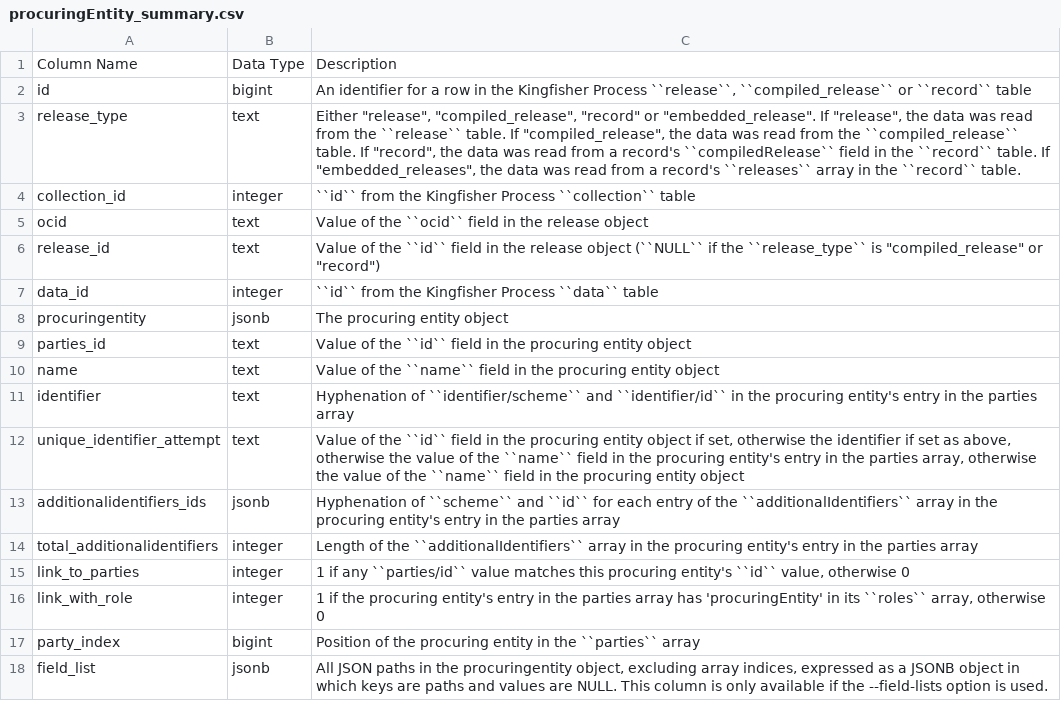
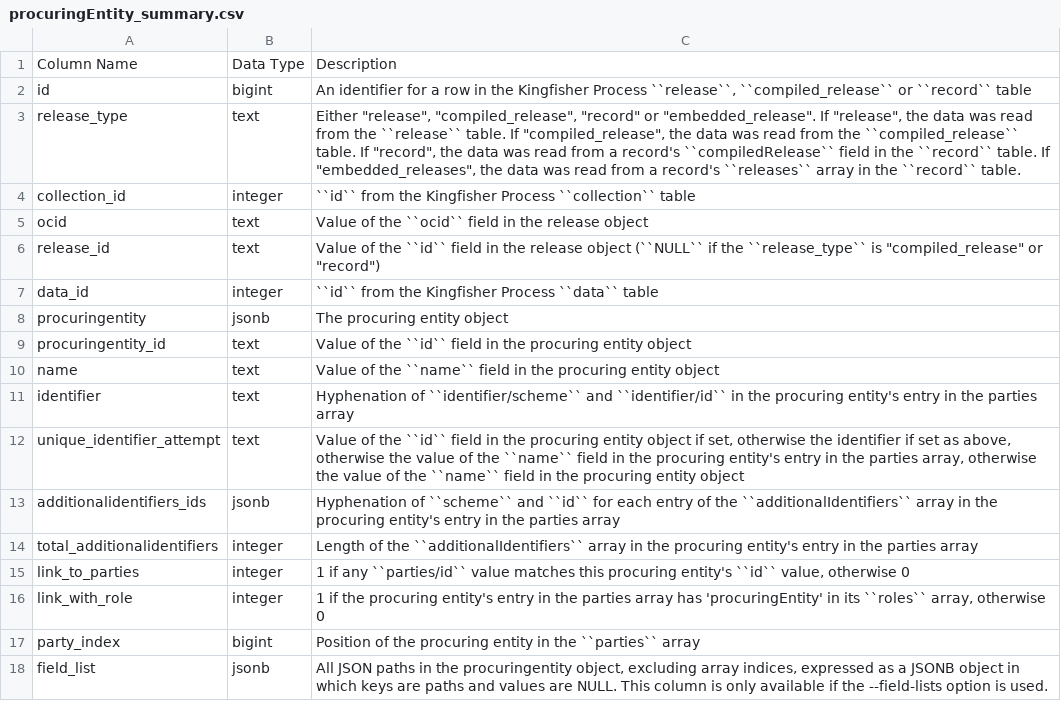
Before and after one commit to open-contracting/kingfisher-summarize, a CSV file: docs/definitions/procuringEntity_summary.csv, drawn as a sheet.

Commit message:
sql: Rename parties_id columns, closes #204

```diff
--- a/docs/definitions/procuringEntity_summary.csv
+++ b/docs/definitions/procuringEntity_summary.csv
@@ -8,3 +8,3 @@ data_id,integer,``id`` from the Kingfisher Process ``data`` table
 procuringentity,jsonb,The procuring entity object
-parties_id,text,Value of the ``id`` field in the procuring entity object
+procuringentity_id,text,Value of the ``id`` field in the procuring entity object
 name,text,Value of the ``name`` field in the procuring entity object
```
Also changed, not shown: docs/definitions/buyer_summary.csv, docs/definitions/parties_summary.csv, 11 other files.
